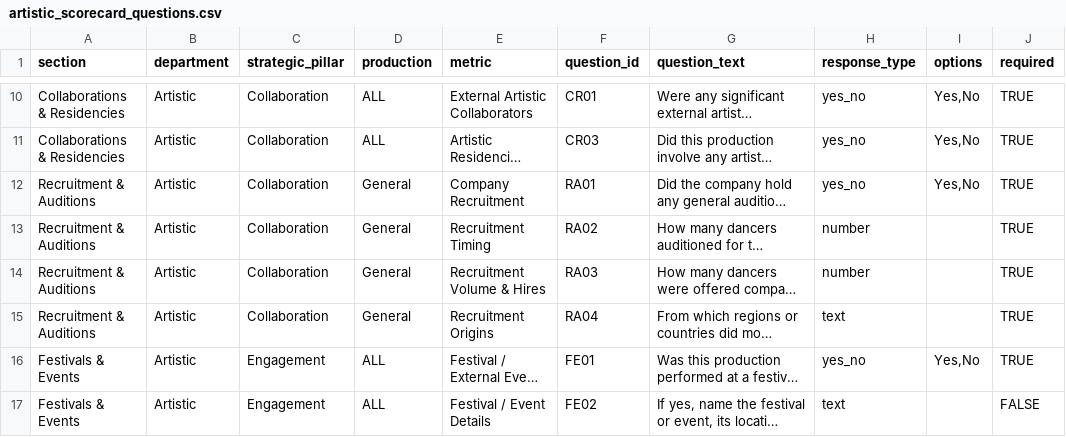
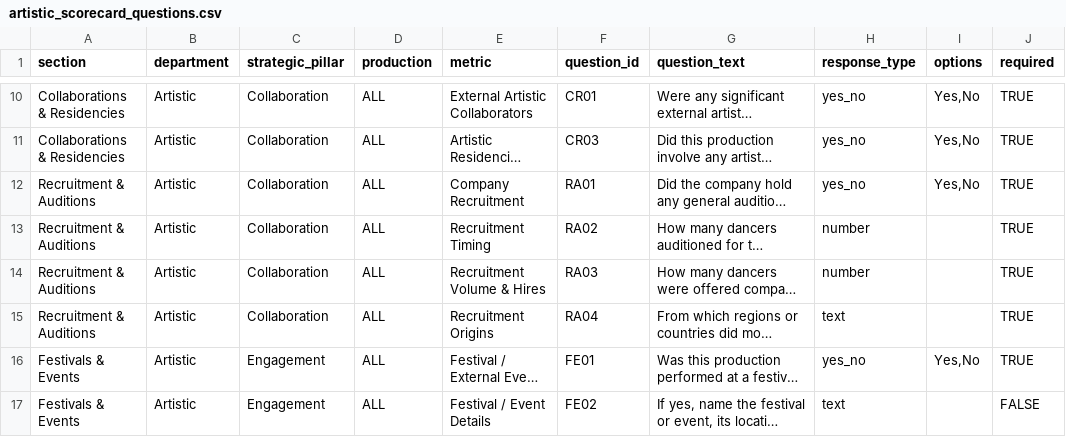
Before and after one commit to chrisrobingeorge-ai/scorecard, a CSV file: data/artistic_scorecard_questions.csv, drawn as a sheet; only a part is shown, gaps mark what is left out; long unchanged cells end in …; the diff names each change by its address in the sheet, - before the commit and + after, or states it on an @@ line.

Commit message:
Update artistic_scorecard_questions.csv

```diff
--- a/data/artistic_scorecard_questions.csv
+++ b/data/artistic_scorecard_questions.csv
-D12:D15 (production): General
+D12:D15 (production): ALL
```
